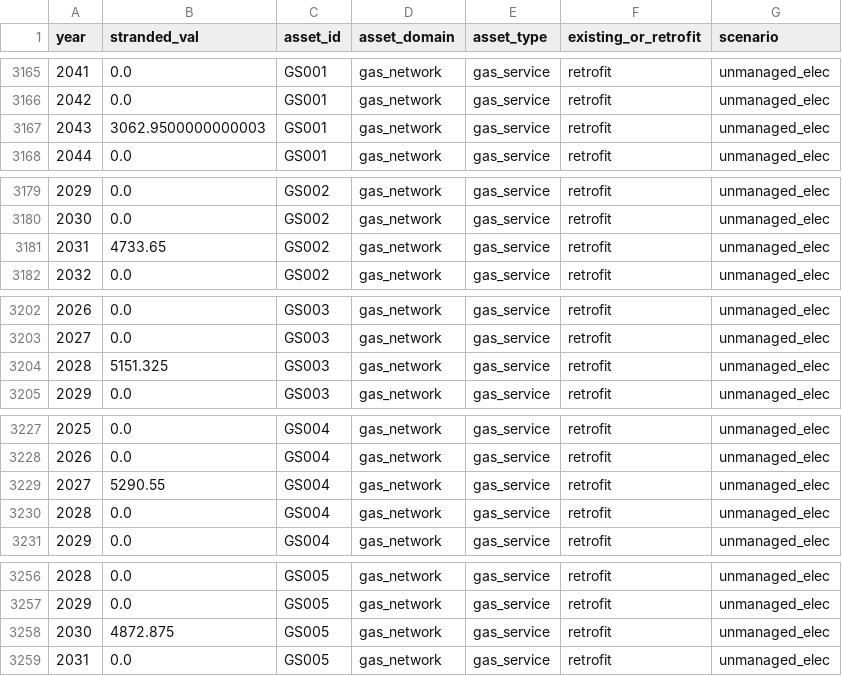
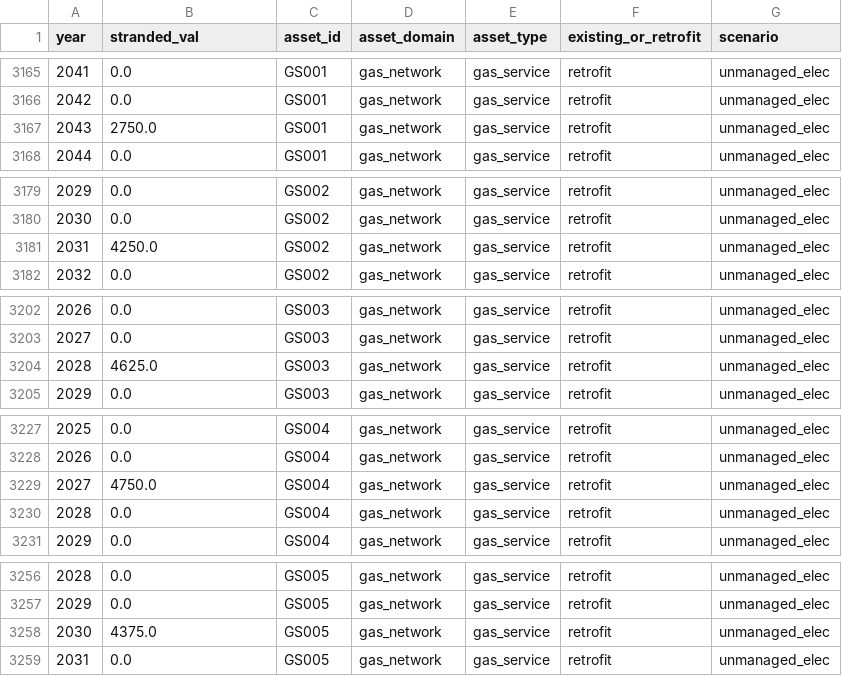
Before and after one commit to Groundworkdata/segment-iat, a CSV file: results/chicago_osage/stranded_val.csv, drawn as a sheet; only a part is shown, gaps mark what is left out; the diff covers the shown part only.

```diff
--- a/results/chicago_osage/stranded_val.csv
+++ b/results/chicago_osage/stranded_val.csv
@@ -3166,3 +3166,3 @@ year,stranded_val,asset_id,asset_domain,asset_type,existing_or_retrofit,scenario
 2042,0.0,GS001,gas_network,gas_service,retrofit,unmanaged_elec
-2043,3062.9500000000003,GS001,gas_network,gas_service,retrofit,unmanaged_elec
+2043,2750.0,GS001,gas_network,gas_service,retrofit,unmanaged_elec
 2044,0.0,GS001,gas_network,gas_service,retrofit,unmanaged_elec
@@ -3180,3 +3180,3 @@ year,stranded_val,asset_id,asset_domain,asset_type,existing_or_retrofit,scenario
 2030,0.0,GS002,gas_network,gas_service,retrofit,unmanaged_elec
-2031,4733.65,GS002,gas_network,gas_service,retrofit,unmanaged_elec
+2031,4250.0,GS002,gas_network,gas_service,retrofit,unmanaged_elec
 2032,0.0,GS002,gas_network,gas_service,retrofit,unmanaged_elec
@@ -3203,3 +3203,3 @@ year,stranded_val,asset_id,asset_domain,asset_type,existing_or_retrofit,scenario
 2027,0.0,GS003,gas_network,gas_service,retrofit,unmanaged_elec
-2028,5151.325,GS003,gas_network,gas_service,retrofit,unmanaged_elec
+2028,4625.0,GS003,gas_network,gas_service,retrofit,unmanaged_elec
 2029,0.0,GS003,gas_network,gas_service,retrofit,unmanaged_elec
@@ -3228,3 +3228,3 @@ year,stranded_val,asset_id,asset_domain,asset_type,existing_or_retrofit,scenario
 2026,0.0,GS004,gas_network,gas_service,retrofit,unmanaged_elec
-2027,5290.55,GS004,gas_network,gas_service,retrofit,unmanaged_elec
+2027,4750.0,GS004,gas_network,gas_service,retrofit,unmanaged_elec
 2028,0.0,GS004,gas_network,gas_service,retrofit,unmanaged_elec
@@ -3257,3 +3257,3 @@ year,stranded_val,asset_id,asset_domain,asset_type,existing_or_retrofit,scenario
 2029,0.0,GS005,gas_network,gas_service,retrofit,unmanaged_elec
-2030,4872.875,GS005,gas_network,gas_service,retrofit,unmanaged_elec
+2030,4375.0,GS005,gas_network,gas_service,retrofit,unmanaged_elec
 2031,0.0,GS005,gas_network,gas_service,retrofit,unmanaged_elec
```
Also changed, not shown: 77 edited cells elsewhere in this file, config_files/chicago_osage/utility_network/chicago_osage_gas_meters.csv, config_files/chicago_osage/utility_network/chicago_osage_gas_services.csv, 4 other files.
